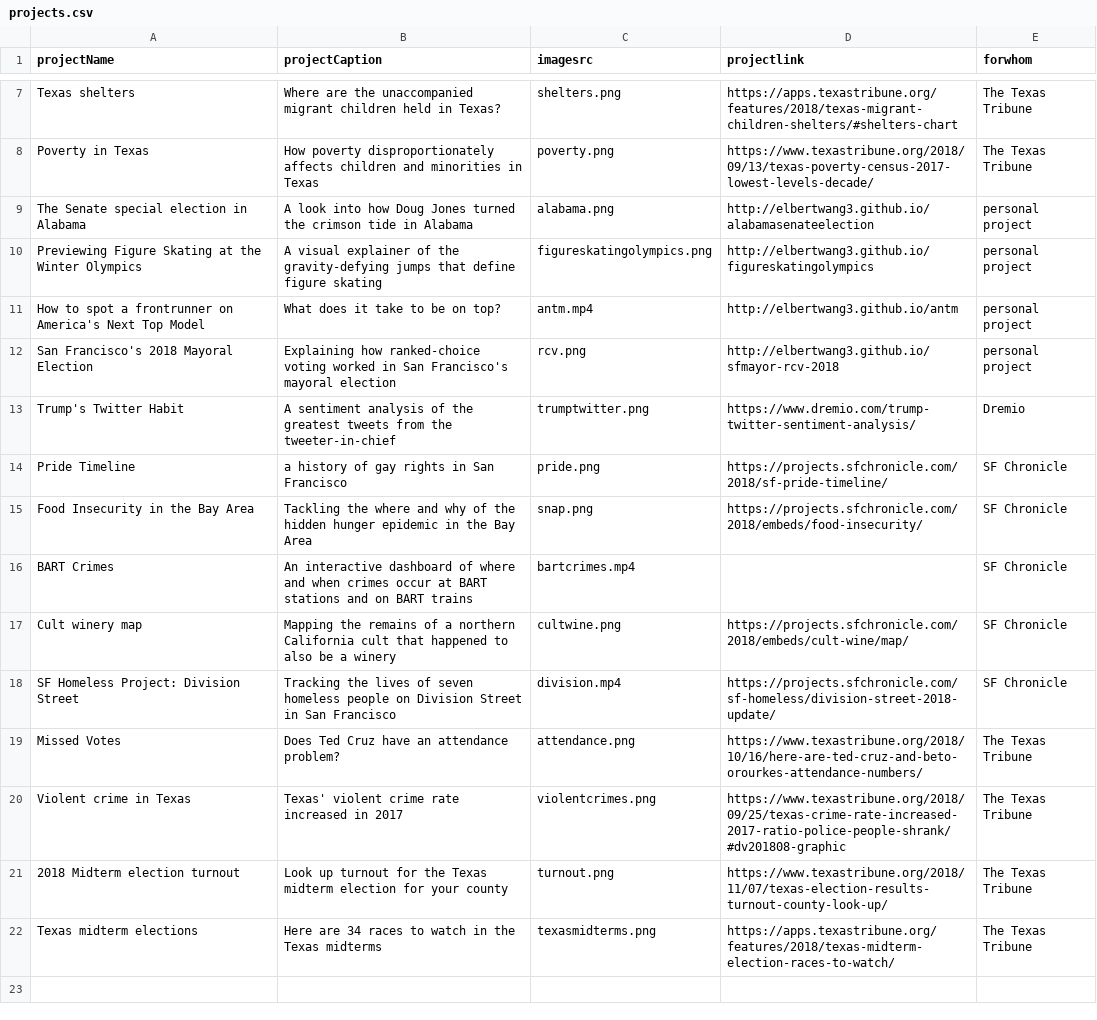
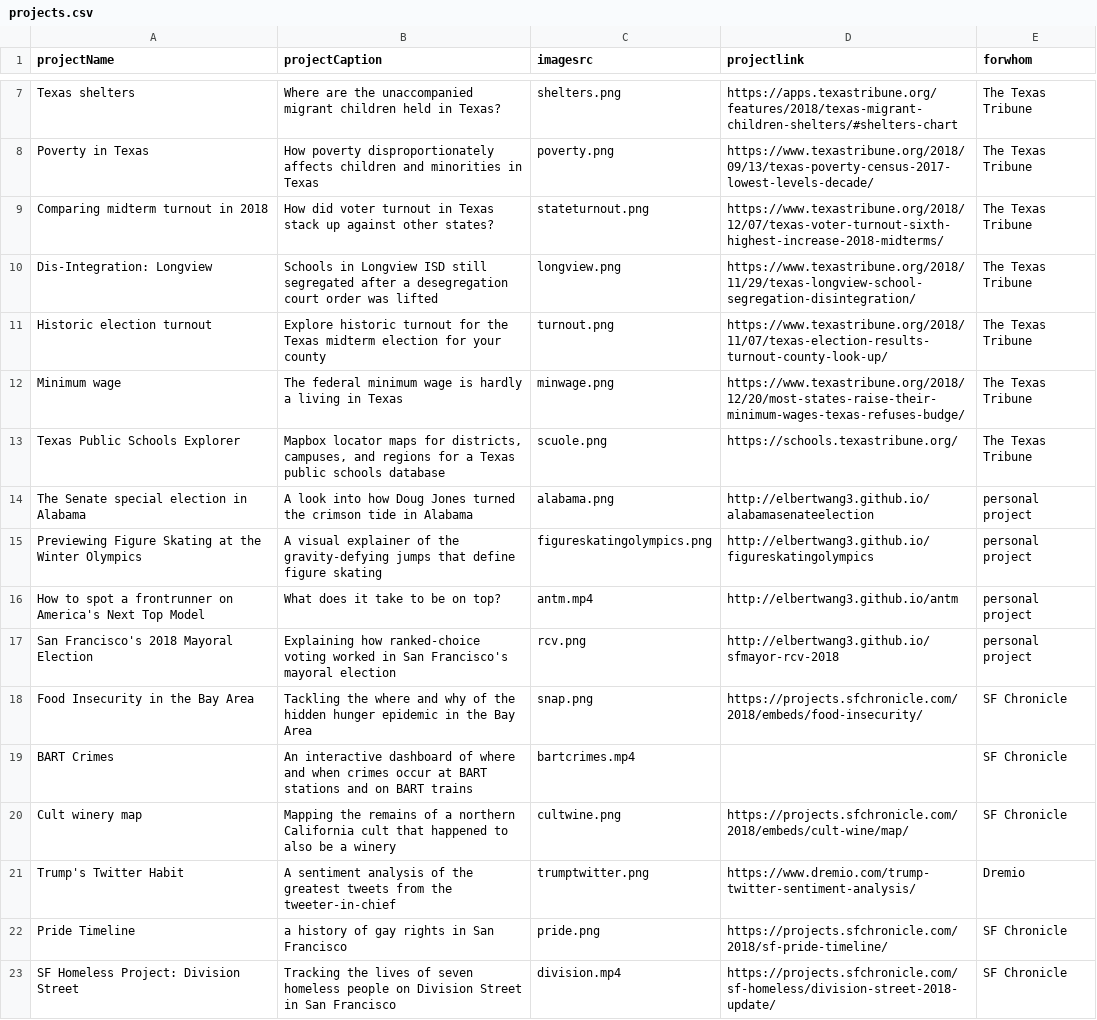
Before and after one commit to elbertwang3/website, a CSV file: public/data/projects.csv, drawn as a sheet; only a part is shown, gaps mark what is left out.

```diff
--- a/public/data/projects.csv
+++ b/public/data/projects.csv
@@ -8,2 +8,7 @@ Texas shelters,Where are the unaccompanied migrant children held in Texas?,shelt
 Poverty in Texas,How poverty disproportionately affects children and minorities in Texas,poverty.png,https://www.texastribune.org/2018/09/13/texas-poverty-census-2017-lowest-levels-decade/,The Texas Tribune
+Comparing midterm turnout in 2018,How did voter turnout in Texas stack up against other states?,stateturnout.png,https://www.texastribune.org/2018/12/07/texas-voter-turnout-sixth-highest-increase-2018-midterms/,The Texas Tribune
+Dis-Integration: Longview,Schools in Longview ISD still segregated after a desegregation court order was lifted,longview.png,https://www.texastribune.org/2018/11/29/texas-longview-school-segregation-disintegration/,The Texas Tribune
+Historic election turnout,Explore historic turnout for  the Texas midterm election for your county,turnout.png,https://www.texastribune.org/2018/11/07/texas-election-results-turnout-county-look-up/,The Texas Tribune
+Minimum wage,The federal minimum wage is hardly a living in Texas,minwage.png,https://www.texastribune.org/2018/12/20/most-states-raise-their-minimum-wages-texas-refuses-budge/,The Texas Tribune
+Texas Public Schools Explorer,"Mapbox locator maps for districts, campuses, and regions for a Texas public schools database",scuole.png,https://schools.texastribune.org/,The Texas Tribune
 The Senate special election in Alabama,A look into how Doug Jones turned the crimson tide in Alabama,alabama.png,http://elbertwang3.github.io/alabamasenateelection,personal project
@@ -12,4 +17,2 @@ How to spot a frontrunner on America's Next Top Model,What does it take to be on
 San Francisco's 2018 Mayoral Election,Explaining how ranked-choice voting worked in San Francisco's mayoral election,rcv.png,http://elbertwang3.github.io/sfmayor-rcv-2018,personal project
-Trump's Twitter Habit,A sentiment analysis of the greatest tweets from the tweeter-in-chief,trumptwitter.png,https://www.dremio.com/trump-twitter-sentiment-analysis/,Dremio
-Pride Timeline,a history of gay rights in San Francisco,pride.png,https://projects.sfchronicle.com/2018/sf-pride-timeline/,SF Chronicle
 Food Insecurity in the Bay Area,Tackling the where and why of the hidden hunger epidemic in the Bay Area,snap.png,https://projects.sfchronicle.com/2018/embeds/food-insecurity/,SF Chronicle
@@ -17,6 +20,4 @@ BART Crimes,An interactive dashboard of where and when crimes occur at BART stat
 Cult winery map,Mapping the remains of a northern California cult that happened to also be a winery,cultwine.png,https://projects.sfchronicle.com/2018/embeds/cult-wine/map/,SF Chronicle
+Trump's Twitter Habit,A sentiment analysis of the greatest tweets from the tweeter-in-chief,trumptwitter.png,https://www.dremio.com/trump-twitter-sentiment-analysis/,Dremio
+Pride Timeline,a history of gay rights in San Francisco,pride.png,https://projects.sfchronicle.com/2018/sf-pride-timeline/,SF Chronicle
 SF Homeless Project: Division Street,Tracking the lives of seven homeless people on Division Street in San Francisco,division.mp4,https://projects.sfchronicle.com/sf-homeless/division-street-2018-update/,SF Chronicle
-Missed Votes,Does Ted Cruz have an attendance problem?,attendance.png,https://www.texastribune.org/2018/10/16/here-are-ted-cruz-and-beto-orourkes-attendance-numbers/,The Texas Tribune
-Violent crime in Texas,Texas' violent crime rate increased in 2017,violentcrimes.png,https://www.texastribune.org/2018/09/25/texas-crime-rate-increased-2017-ratio-police-people-shrank/#dv201808-graphic,The Texas Tribune
-2018 Midterm election turnout,Look up turnout for  the Texas midterm election for your county,turnout.png,https://www.texastribune.org/2018/11/07/texas-election-results-turnout-county-look-up/,The Texas Tribune
-Texas midterm elections, Here are 34 races to watch in the Texas midterms,texasmidterms.png,https://apps.texastribune.org/features/2018/texas-midterm-election-races-to-watch/,The Texas Tribune
```
Also changed, not shown: 9 other files.
